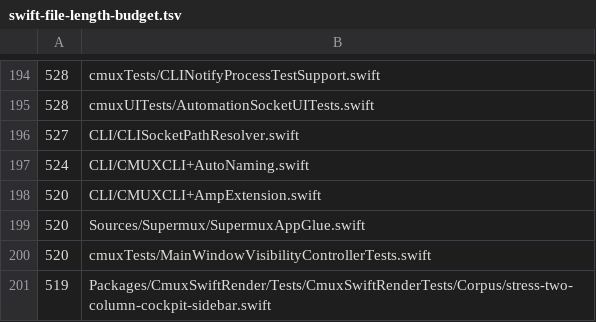
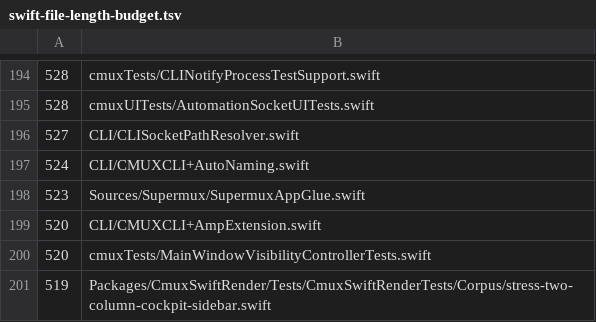
Before and after one commit to rajinsyed/supermux, a TSV file: .github/swift-file-length-budget.tsv, drawn as a sheet; only a part is shown, gaps mark what is left out.

```diff
--- a/.github/swift-file-length-budget.tsv
+++ b/.github/swift-file-length-budget.tsv
@@ -197,4 +197,4 @@
 524	CLI/CMUXCLI+AutoNaming.swift
+523	Sources/Supermux/SupermuxAppGlue.swift
 520	CLI/CMUXCLI+AmpExtension.swift
-520	Sources/Supermux/SupermuxAppGlue.swift
 520	cmuxTests/MainWindowVisibilityControllerTests.swift
```
Also changed, not shown: 2 other files.
